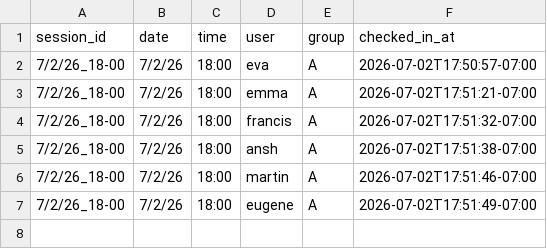
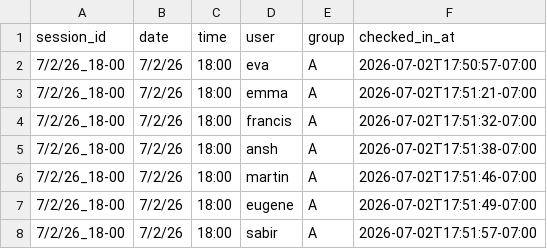
Before and after one commit to evanyi7/byd_data, a CSV file: data/checkins.csv, drawn as a sheet; the diff names each change by its address in the sheet, - before the commit and + after, or states it on an @@ line.

Commit message:
Check in sabir for 7/2/26_18-00

```diff
--- a/data/checkins.csv
+++ b/data/checkins.csv
+row 8: 7/2/26_18-00 | 7/2/26 | 18:00 | sabir | A | 2026-07-02T17:51:57-07:00
```
